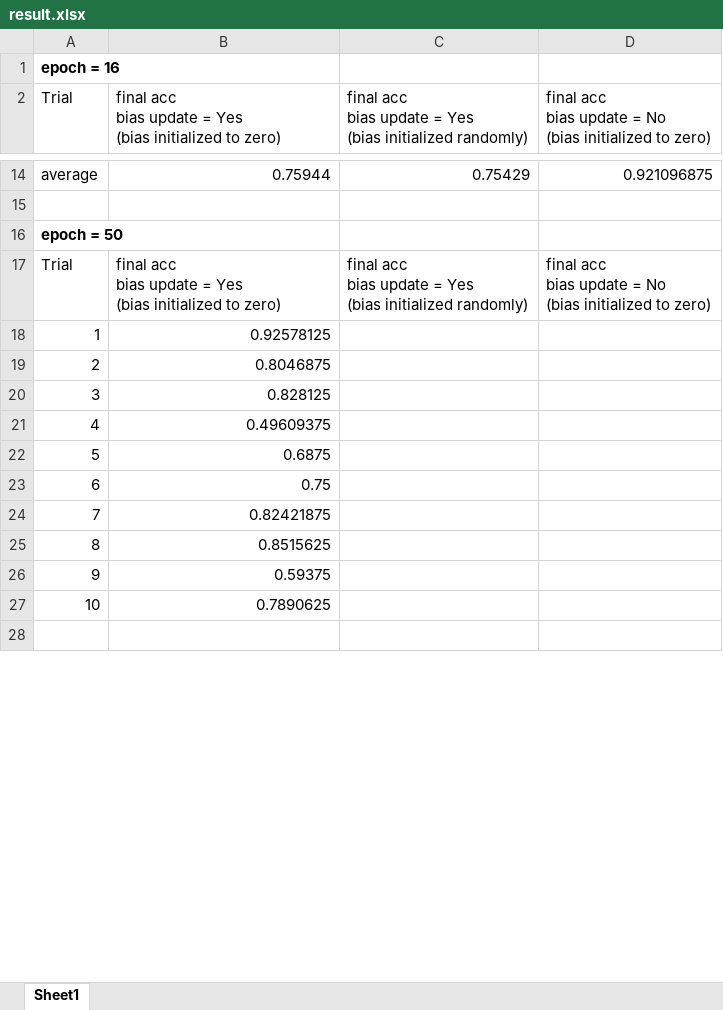
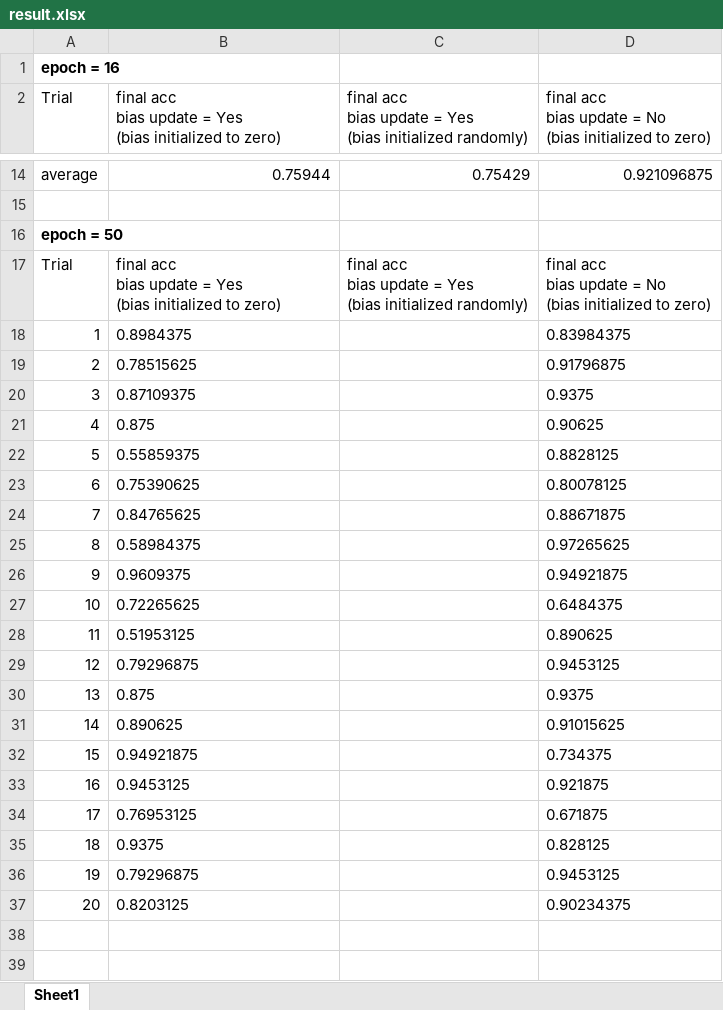
Before and after one commit to akshayro/eprop-reinforcement-learning, an Excel workbook: eprop/result.xlsx, sheet Sheet1, drawn as a sheet; only a part is shown, gaps mark what is left out; values as stored, in another font and other column widths than the file's, no borders; the diff covers the shown part only; the diff names each change by its address in the sheet, - before the commit and + after, or states it on an @@ line.

```diff
--- a/eprop/result.xlsx (sheet Sheet1)
+++ b/eprop/result.xlsx (sheet Sheet1)
-B18: 0.92578125
+B18: 0.8984375
-B18:B27 alignment: right
+B18:B27 alignment: left
-D18: (empty)
+D18: 0.83984375
-B19: 0.8046875
+B19: 0.78515625
-D19: (empty)
+D19: 0.91796875
-B20: 0.828125
+B20: 0.87109375
-D20: (empty)
+D20: 0.9375
-B21: 0.49609375
+B21: 0.875
-D21: (empty)
+D21: 0.90625
-B22: 0.6875
+B22: 0.55859375
-D22: (empty)
+D22: 0.8828125
-B23: 0.75
+B23: 0.75390625
-D23: (empty)
+D23: 0.80078125
-B24: 0.82421875
+B24: 0.84765625
-D24: (empty)
+D24: 0.88671875
-B25: 0.8515625
+B25: 0.58984375
-D25: (empty)
+D25: 0.97265625
-B26: 0.59375
+B26: 0.9609375
-D26: (empty)
+D26: 0.94921875
-B27: 0.7890625
+B27: 0.72265625
-D27: (empty)
+D27: 0.6484375
+row 28: 11 | 0.51953125 |  | 0.890625
+row 29: 12 | 0.79296875 |  | 0.9453125
+row 30: 13 | 0.875 |  | 0.9375
+row 31: 14 | 0.890625 |  | 0.91015625
+row 32: 15 | 0.94921875 |  | 0.734375
+row 33: 16 | 0.9453125 |  | 0.921875
+row 34: 17 | 0.76953125 |  | 0.671875
+row 35: 18 | 0.9375 |  | 0.828125
+row 36: 19 | 0.79296875 |  | 0.9453125
+row 37: 20 | 0.8203125 |  | 0.90234375
+row 39: (empty)
```
Also changed, not shown: 2 added rows, 2 edited cells and cell formats elsewhere in this sheet, 7 other files.
